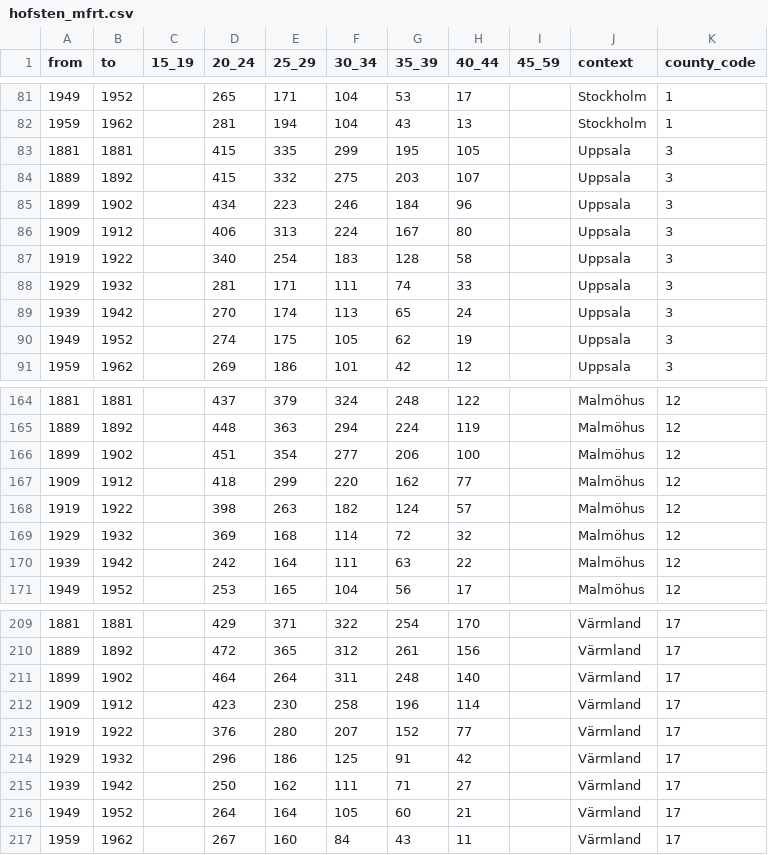
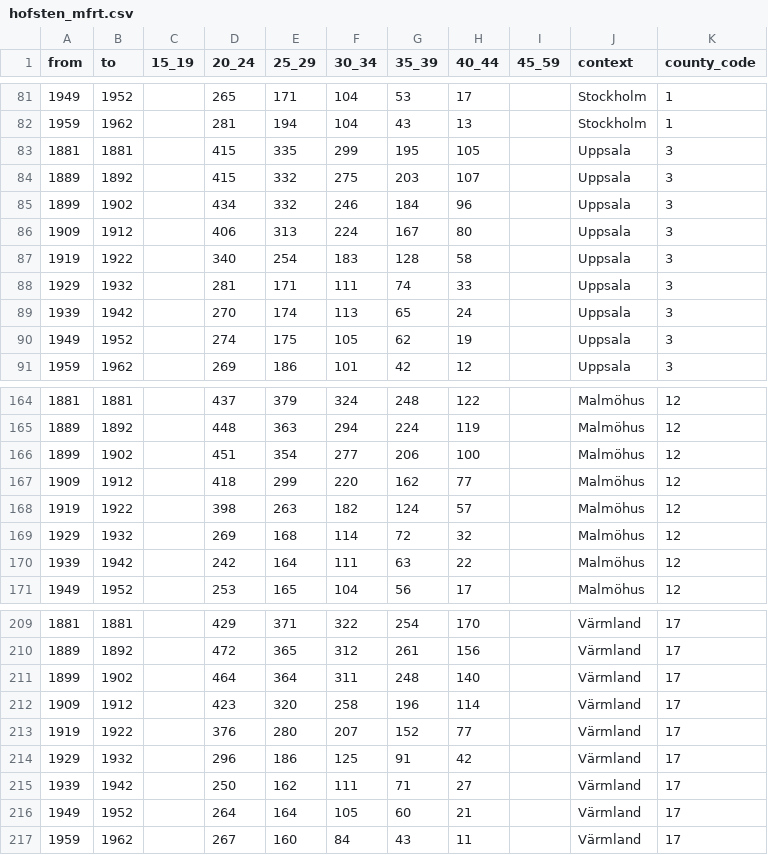
Before and after one commit to junkka/swepophist, a CSV file: data-raw/hofsten_mfrt.csv, drawn as a sheet; only a part is shown, gaps mark what is left out.

Commit message:
mfrt update
+ utf8 encoding

```diff
--- a/data-raw/hofsten_mfrt.csv
+++ b/data-raw/hofsten_mfrt.csv
@@ -84,3 +84,3 @@ from,to,15_19,20_24,25_29,30_34,35_39,40_44,45_59,context,county_code
 1889,1892,,415,332,275,203,107,,Uppsala,3
-1899,1902,,434,223,246,184,96,,Uppsala,3
+1899,1902,,434,332,246,184,96,,Uppsala,3
 1909,1912,,406,313,224,167,80,,Uppsala,3
@@ -168,3 +168,3 @@ from,to,15_19,20_24,25_29,30_34,35_39,40_44,45_59,context,county_code
 1919,1922,,398,263,182,124,57,,Malmöhus,12
-1929,1932,,369,168,114,72,32,,Malmöhus,12
+1929,1932,,269,168,114,72,32,,Malmöhus,12
 1939,1942,,242,164,111,63,22,,Malmöhus,12
@@ -210,4 +210,4 @@ from,to,15_19,20_24,25_29,30_34,35_39,40_44,45_59,context,county_code
 1889,1892,,472,365,312,261,156,,Värmland,17
-1899,1902,,464,264,311,248,140,,Värmland,17
-1909,1912,,423,230,258,196,114,,Värmland,17
+1899,1902,,464,364,311,248,140,,Värmland,17
+1909,1912,,423,320,258,196,114,,Värmland,17
 1919,1922,,376,280,207,152,77,,Värmland,17
```
Also changed, not shown: 3 other files.
